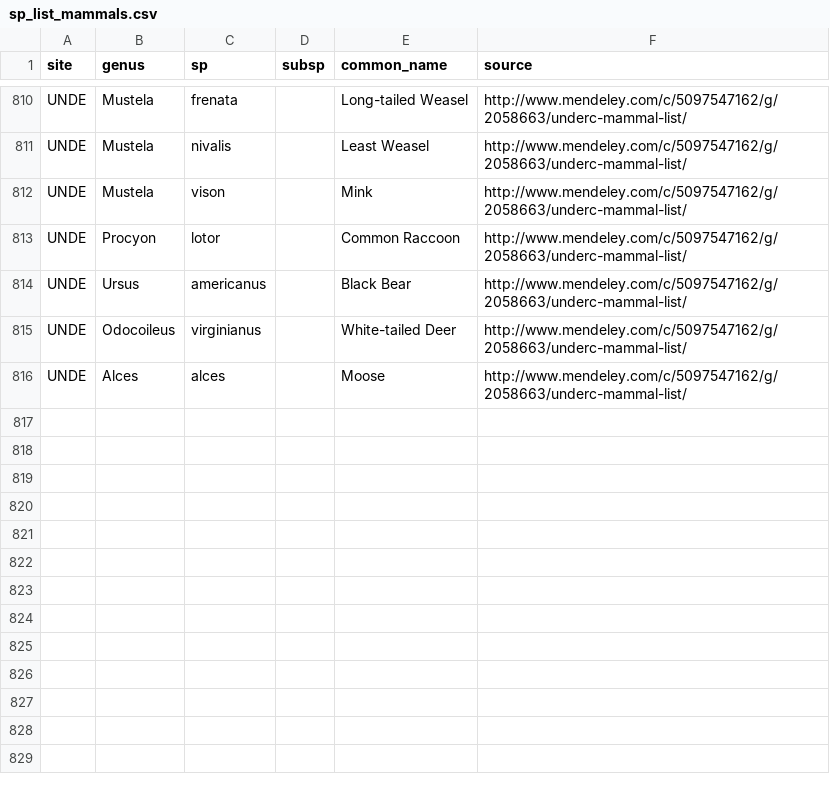
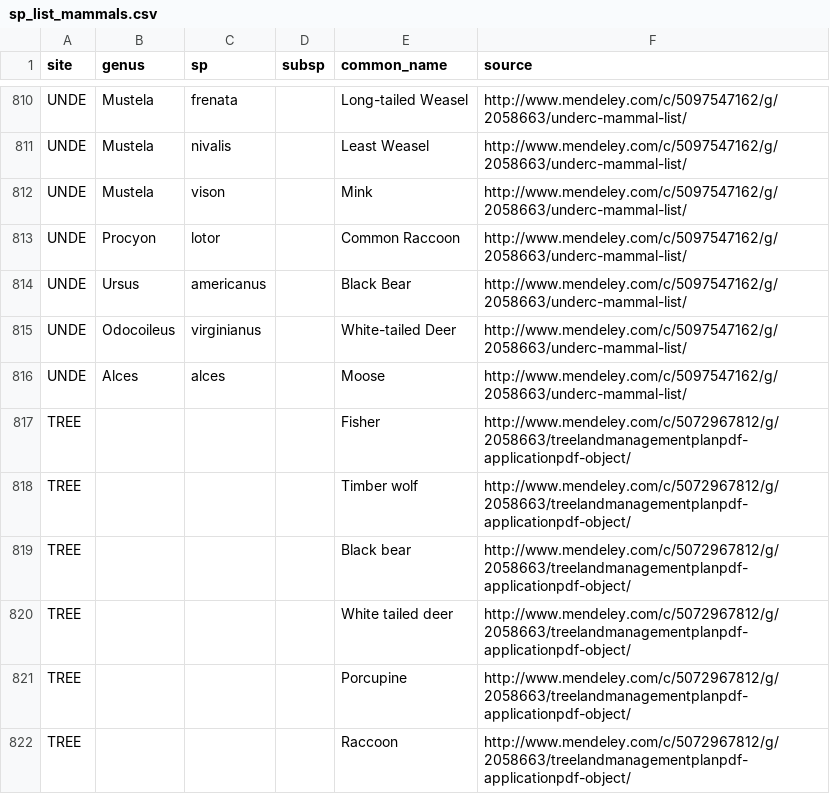
Before and after one commit to fluby/neonetods, a CSV file: data/sp_list_mammals.csv, drawn as a sheet; only a part is shown, gaps mark what is left out.

Commit message:
Added mammal common names to sp_list_mammals

```diff
--- a/data/sp_list_mammals.csv
+++ b/data/sp_list_mammals.csv
@@ -816 +816,7 @@ UNDE,Odocoileus,virginianus,,White-tailed Deer,http://www.mendeley.com/c/5097547
 UNDE,Alces,alces,,Moose,http://www.mendeley.com/c/5097547162/g/2058663/underc-mammal-list/
+TREE,,,,Fisher,http://www.mendeley.com/c/5072967812/g/2058663/treelandmanagementplanpdf-applicationpdf-object/
+TREE,,,,Timber wolf,http://www.mendeley.com/c/5072967812/g/2058663/treelandmanagementplanpdf-applicationpdf-object/
+TREE,,,,Black bear,http://www.mendeley.com/c/5072967812/g/2058663/treelandmanagementplanpdf-applicationpdf-object/
+TREE,,,,White tailed deer,http://www.mendeley.com/c/5072967812/g/2058663/treelandmanagementplanpdf-applicationpdf-object/
+TREE,,,,Porcupine,http://www.mendeley.com/c/5072967812/g/2058663/treelandmanagementplanpdf-applicationpdf-object/
+TREE,,,,Raccoon,http://www.mendeley.com/c/5072967812/g/2058663/treelandmanagementplanpdf-applicationpdf-object/
```
